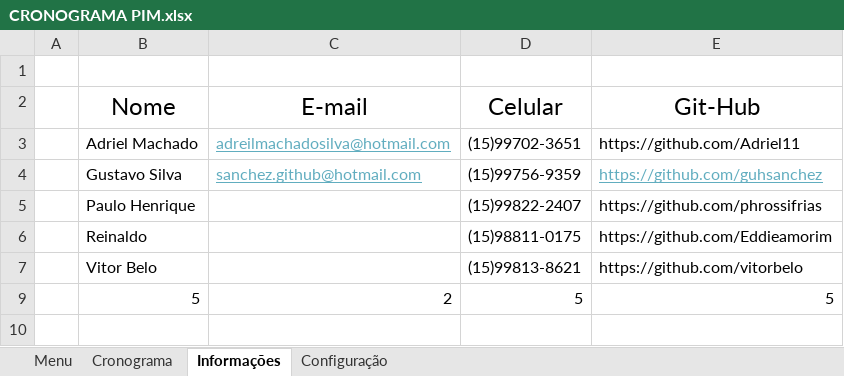
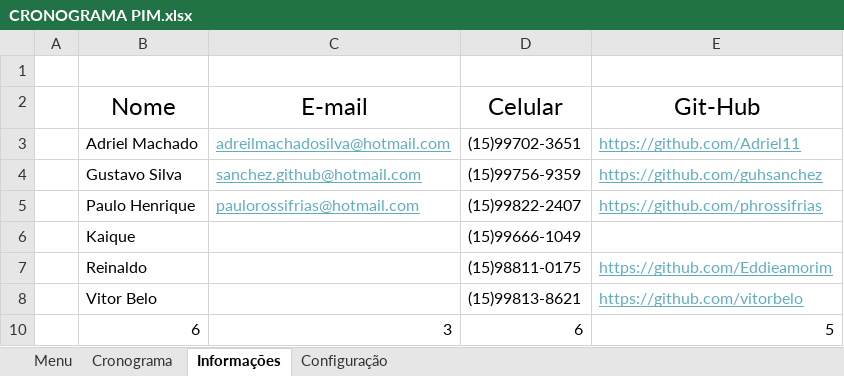
Before and after one commit to guhsanchez/Pim-Enfermagem, an Excel workbook: Cronograma/CRONOGRAMA PIM.xlsx, sheet Informações, drawn as a sheet; values as stored, in another font and other column widths than the file's, no borders; charts and pictures and table styles not drawn; removed rows and columns are numbered as before the commit, all else as after; the diff names each change by its address in the sheet, - before the commit and + after, or states it on an @@ line.

```diff
--- a/Cronograma/CRONOGRAMA PIM.xlsx (sheet Informações)
+++ b/Cronograma/CRONOGRAMA PIM.xlsx (sheet Informações)
@@ E3 underline: off → on, text colour: black → #61ADBF @@
-C5 (E-mail): (empty)
+C5 (E-mail): paulorossifrias@hotmail.com
@@ E5 underline: off → on, text colour: black → #61ADBF @@
+row 6:  | Kaique |  | (15)99666-1049
@@ E7:E8 underline: off → on, text colour: black → #61ADBF @@
-row 9:  | 5 | 2 | 5 | 5
+row 10:  | 6 | 3 | 6 | 5
```
Also changed, not shown: sheet Cronograma, hidden cells, charts or pictures.
